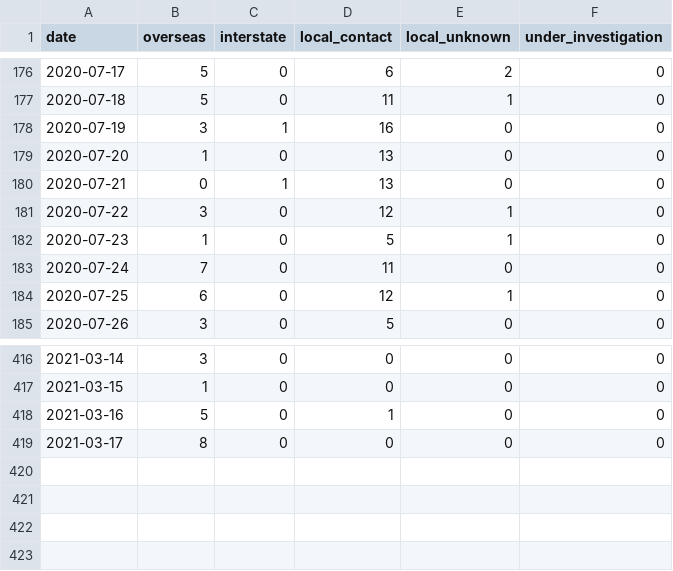
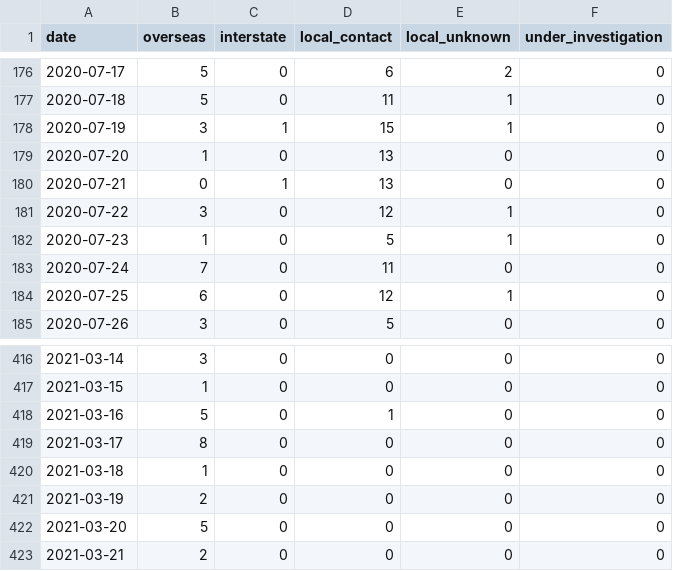
Before and after one commit to pappubahry/AU_COVID19, a CSV file: time_series_nsw_sources.csv, drawn as a sheet; only a part is shown, gaps mark what is left out.

```diff
--- a/time_series_nsw_sources.csv
+++ b/time_series_nsw_sources.csv
@@ -177,3 +177,3 @@
 2020-07-18,5,0,11,1,0
-2020-07-19,3,1,16,0,0
+2020-07-19,3,1,15,1,0
 2020-07-20,1,0,13,0,0
@@ -419 +419,5 @@
 2021-03-17,8,0,0,0,0
+2021-03-18,1,0,0,0,0
+2021-03-19,2,0,0,0,0
+2021-03-20,5,0,0,0,0
+2021-03-21,2,0,0,0,0
```
Also changed, not shown: time_series_cases.csv, time_series_deaths.csv, 4 other files.
